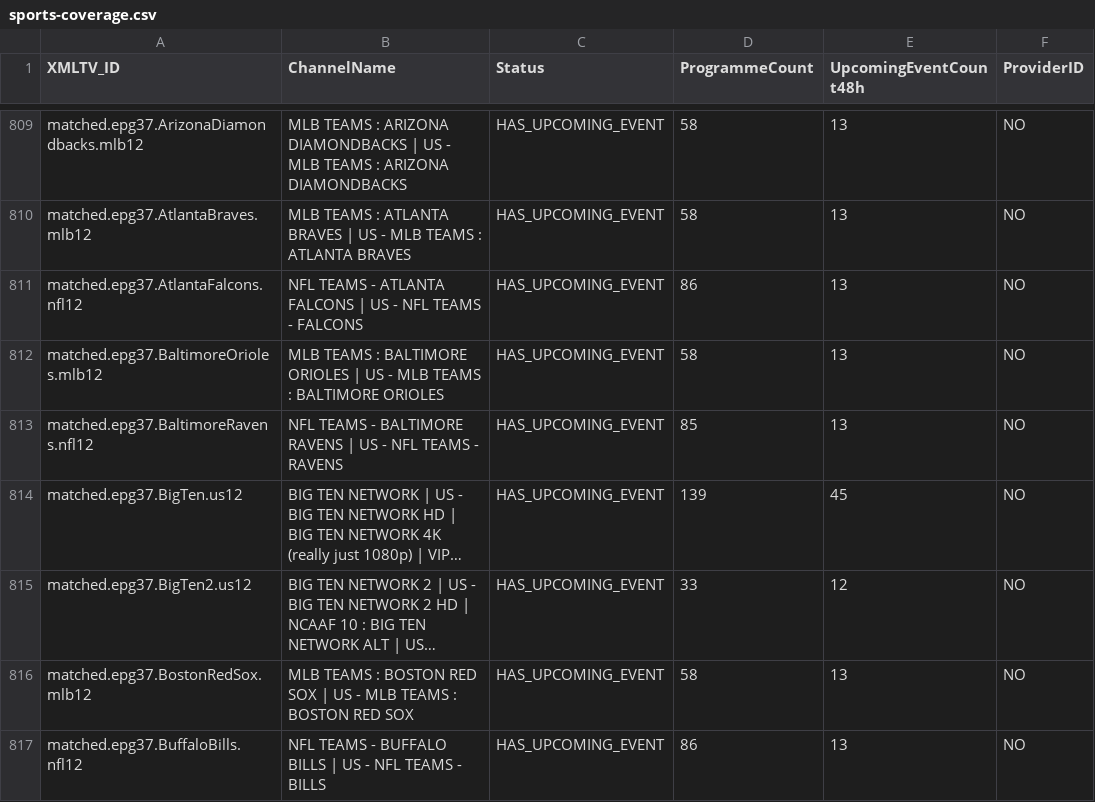
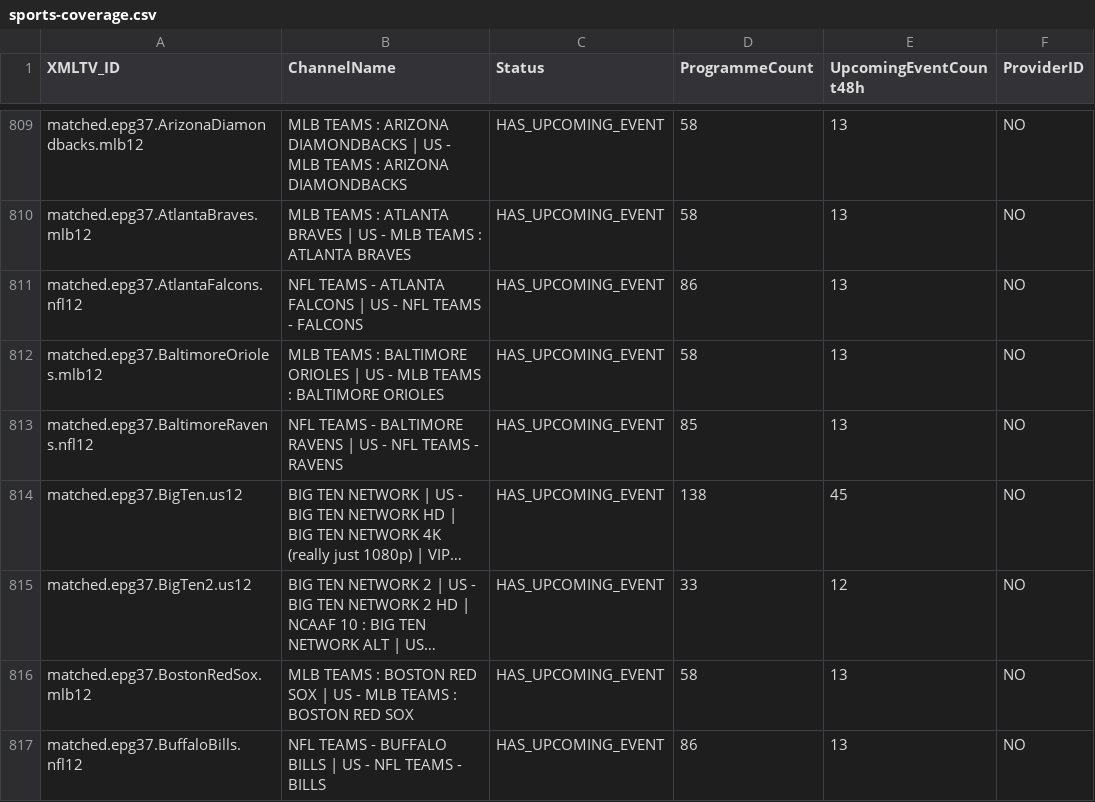
Before and after one commit to 55Corndog1337/My-EPG-v2, a CSV file: reports/sports-coverage.csv, drawn as a sheet; only a part is shown, gaps mark what is left out; long unchanged cells end in …; the diff covers the shown part only; the diff names each change by its address in the sheet, - before the commit and + after, or states it on an @@ line.

```diff
--- a/reports/sports-coverage.csv
+++ b/reports/sports-coverage.csv
-D814 (ProgrammeCount): 139
+D814 (ProgrammeCount): 138
```
Also changed, not shown: 23 edited cells elsewhere in this file, reports/coverage.csv, reports/sports-verified-matchups.csv, 1 other file.
